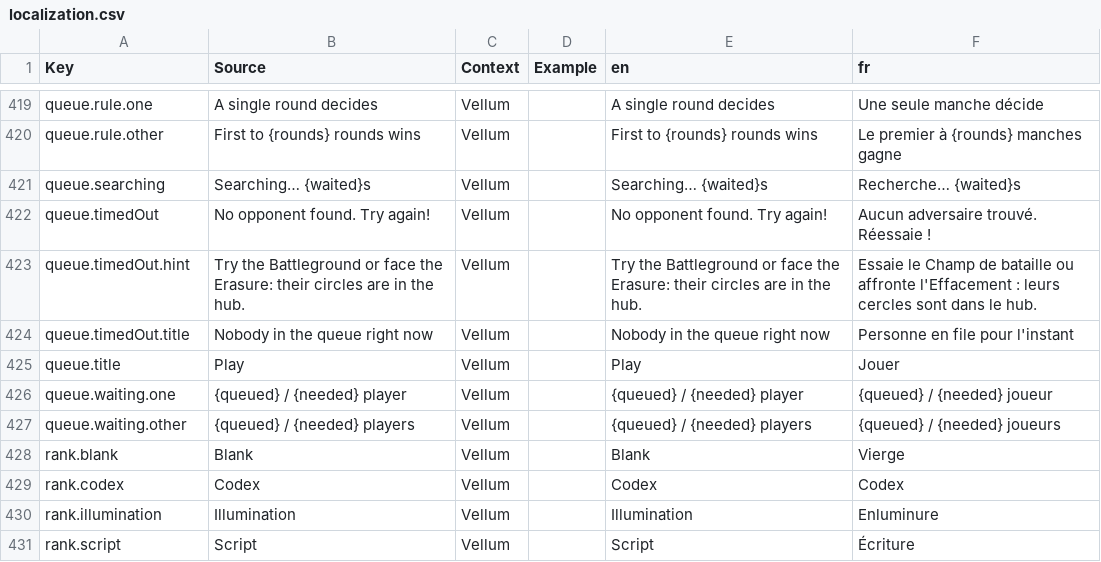
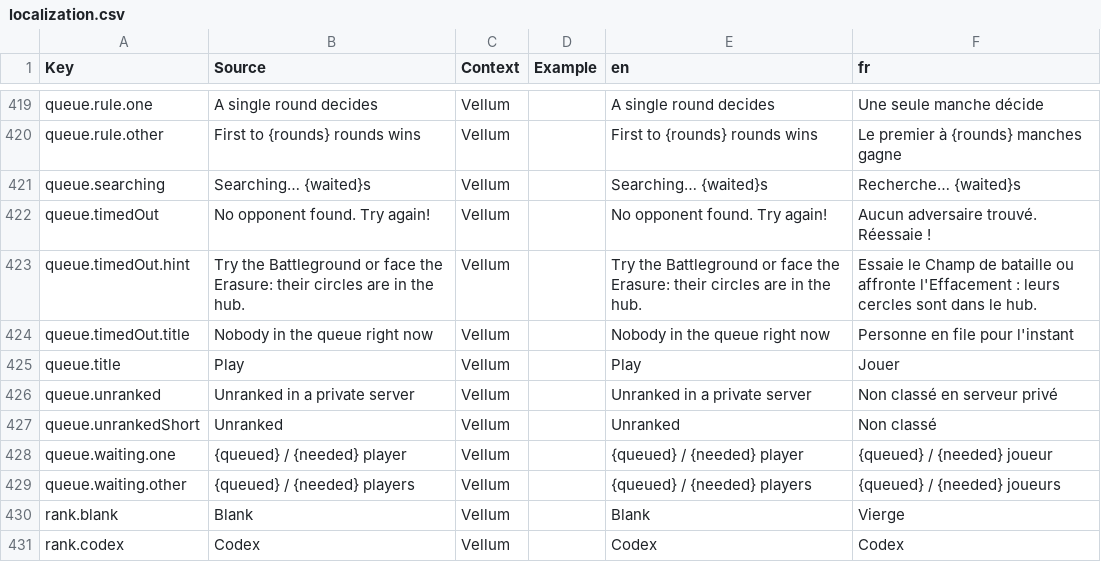
Before and after one commit to FouziGit/robloxtest, a CSV file: localization.csv, drawn as a sheet; only a part is shown, gaps mark what is left out; the shorter side is filled out with more unchanged rows; the diff names each change by its address in the sheet, - before the commit and + after, or states it on an @@ line.

```diff
--- a/localization.csv
+++ b/localization.csv
+row 426: queue.unranked | Unranked in a private server | Vellum |  | Unranked in a private server | Non classé en serveur privé
+row 427: queue.unrankedShort | Unranked | Vellum |  | Unranked | Non classé
```
Also changed, not shown: 16 other files.
